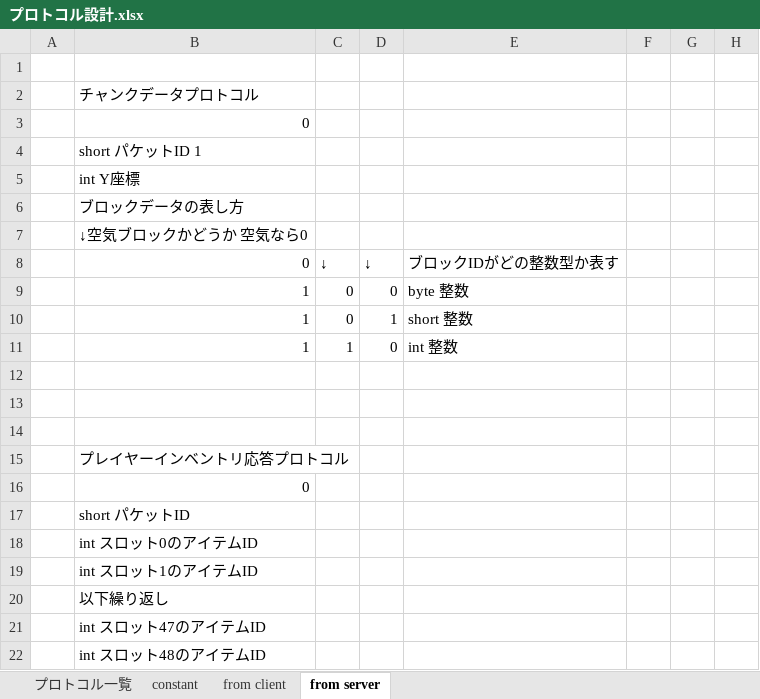
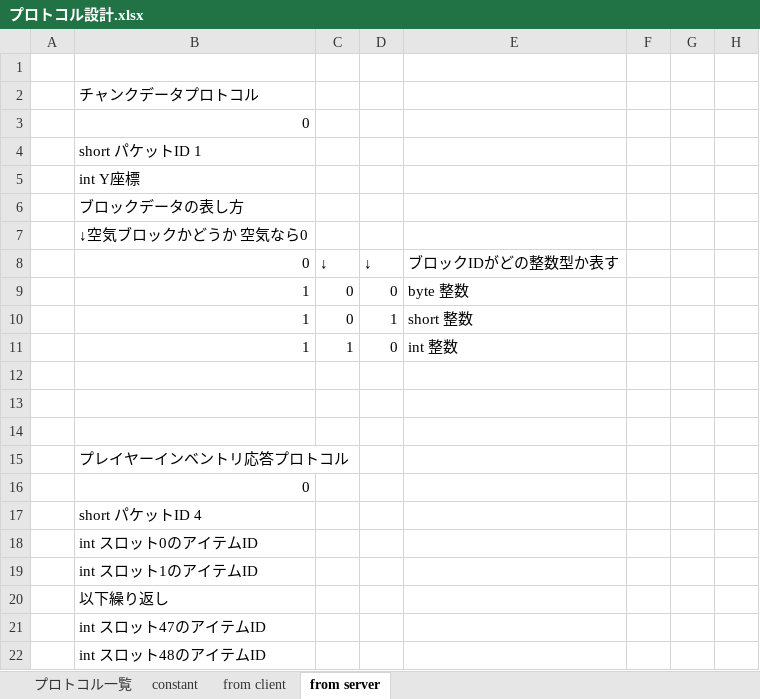
Before and after one commit to moorestech/moorestech, an Excel workbook: Server/Protocol/プロトコル設計.xlsx, sheet from server, drawn as a sheet; only a part is shown; values as stored, in another font and other column widths than the file's, no borders; the diff names each change by its address in the sheet, - before the commit and + after, or states it on an @@ line.

```diff
--- a/Server/Protocol/プロトコル設計.xlsx (sheet from server)
+++ b/Server/Protocol/プロトコル設計.xlsx (sheet from server)
-B17: short パケットID
+B17: short パケットID 4
```
Also changed, not shown: sheet プロトコル一覧.
